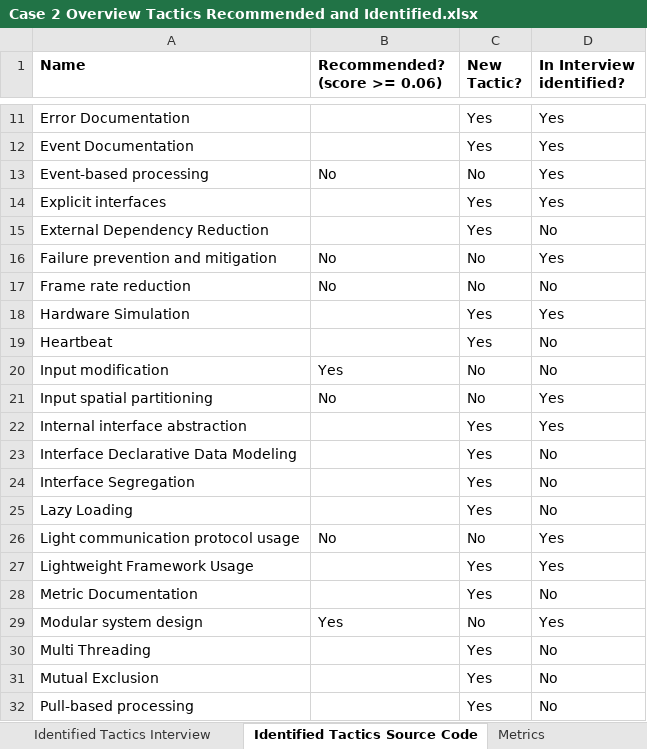
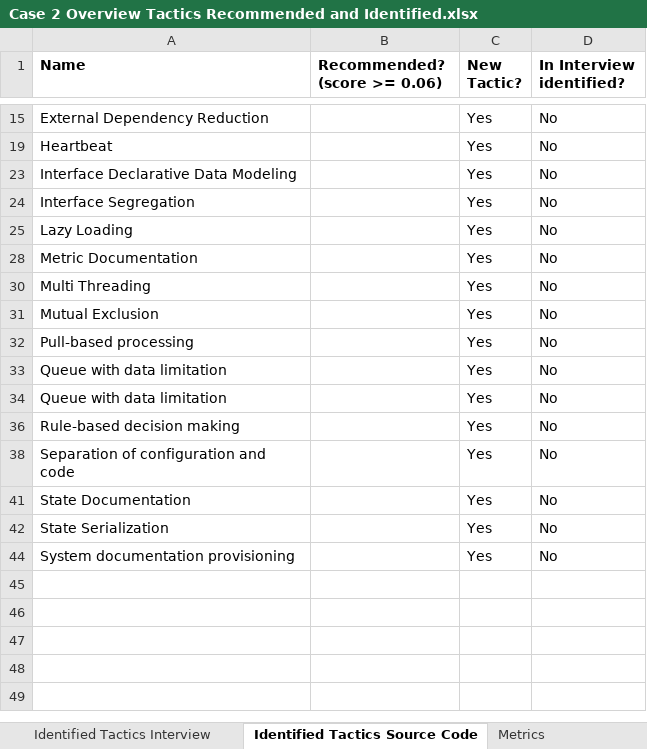
Before and after one commit to PhilippStraub/QualiTact, an Excel workbook: data/case 2/Case 2 Overview Tactics Recommended and Identified.xlsx, sheet Identified Tactics Source Code, drawn as a sheet; only a part is shown, gaps mark what is left out; the shorter side is filled out with more unchanged rows; values as stored, in another font and other column widths than the file's, no borders; the diff covers the shown part only; the diff names each change by its address in the sheet, - before the commit and + after, or states it on an @@ line.

```diff
--- a/data/case 2/Case 2 Overview Tactics Recommended and Identified.xlsx (sheet Identified Tactics Source Code)
+++ b/data/case 2/Case 2 Overview Tactics Recommended and Identified.xlsx (sheet Identified Tactics Source Code)
@@ row 11 hidden: Error Documentation |  | Yes | Yes @@
@@ row 12 hidden: Event Documentation |  | Yes | Yes @@
@@ row 13 hidden: Event-based processing | No | No | Yes @@
@@ row 14 hidden: Explicit interfaces |  | Yes | Yes @@
@@ row 16 hidden: Failure prevention and mitigation | No | No | Yes @@
@@ row 17 hidden: Frame rate reduction | No | No | No @@
@@ row 18 hidden: Hardware Simulation |  | Yes | Yes @@
@@ row 20 hidden: Input modification | Yes | No | No @@
@@ row 21 hidden: Input spatial partitioning | No | No | Yes @@
@@ row 22 hidden: Internal interface abstraction |  | Yes | Yes @@
@@ row 26 hidden: Light communication protocol usage | No | No | Yes @@
@@ row 27 hidden: Lightweight Framework Usage |  | Yes | Yes @@
@@ row 29 hidden: Modular system design | Yes | No | Yes @@
```
Also changed, not shown: 14 hidden or unhidden rows elsewhere in this sheet, sheet QualityAttributes, sheet Identified Tactics Interview, other sheet tabs, data/case 1/Case 1 Overview Tactics Recommended and Identified.xlsx, data/case 3/Case 3 Overview Tactics Recommended and Identified.xlsx, 5 other files.
